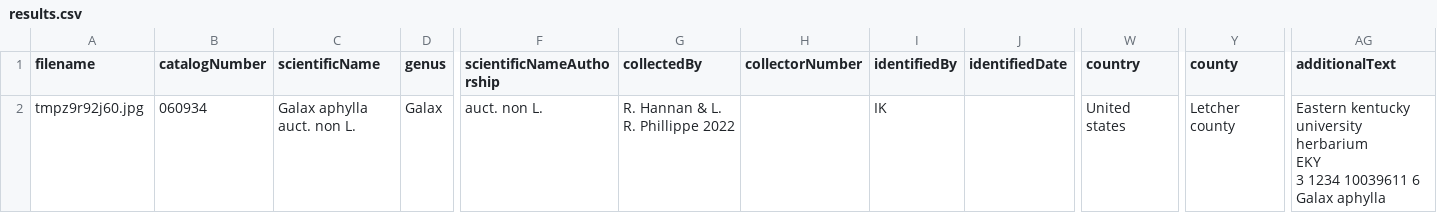
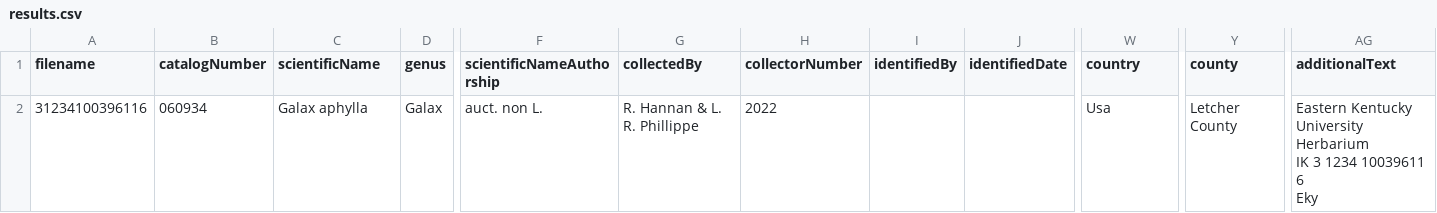
Before and after one commit to Gene-Weaver/VoucherVisionGO, a CSV file: demo/results_single_image/results.csv, drawn as a sheet; only a part is shown, gaps mark what is left out; ↵ is a line break in a cell; the diff names each change by its address in the sheet, - before the commit and + after, or states it on an @@ line.

```diff
--- a/demo/results_single_image/results.csv
+++ b/demo/results_single_image/results.csv
-A2 (filename): tmpz9r92j60.jpg
+A2 (filename): 31234100396116
-C2 (scientificName): Galax aphylla auct. non L.
+C2 (scientificName): Galax aphylla
-G2 (collectedBy): R. Hannan & L. R. Phillippe 2022
+G2 (collectedBy): R. Hannan & L. R. Phillippe
-H2 (collectorNumber): (empty)
+H2 (collectorNumber): 2022
-I2 (identifiedBy): IK
+I2 (identifiedBy): (empty)
-W2 (country): United states
+W2 (country): Usa
-Y2 (county): Letcher county
+Y2 (county): Letcher County
-AG2 (additionalText): Eastern kentucky university ↵ herbarium ↵ EKY ↵ 3 1234 10039611 6 ↵ Galax aphylla
+AG2 (additionalText): Eastern Kentucky University Herbarium ↵ IK 3 1234 10039611 6 ↵ Eky
```
Also changed, not shown: 2 other files.
